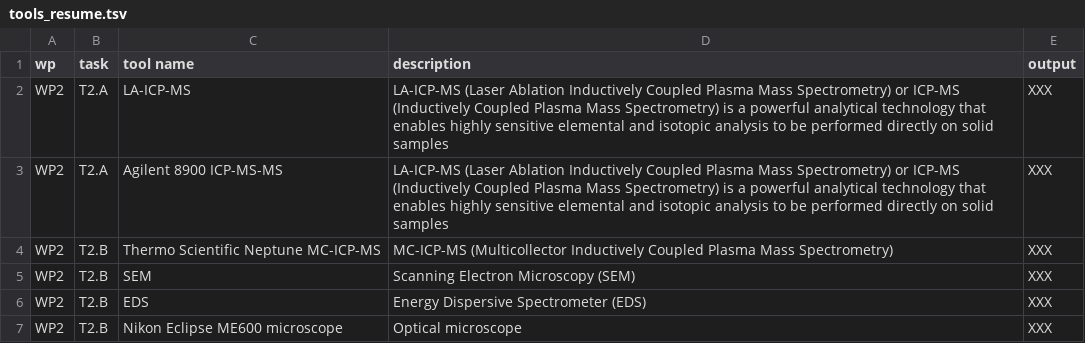
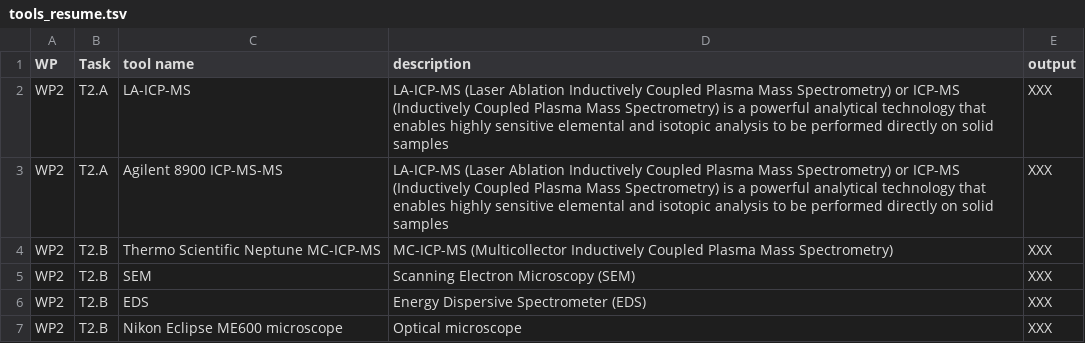
Before and after one commit to zoometh/itineris, a TSV file: data/tools_resume.tsv, drawn as a sheet; only a part is shown.

```diff
--- a/data/tools_resume.tsv
+++ b/data/tools_resume.tsv
@@ -1,2 +1,2 @@
-wp	task	tool name	description	output
+WP	Task	tool name	description	output
 WP2	T2.A	LA-ICP-MS	LA-ICP-MS (Laser Ablation Inductively Coupled Plasma Mass Spectrometry) or ICP-MS (Inductively Coupled Plasma Mass Spectrometry) is a powerful analytical technology that enables highly sensitive elemental and isotopic analysis to be performed directly on solid samples	XXX
```
Also changed, not shown: data/isos_resume.tsv.
